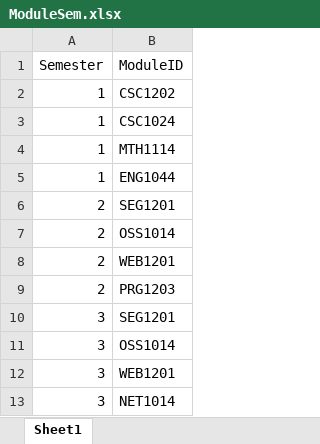
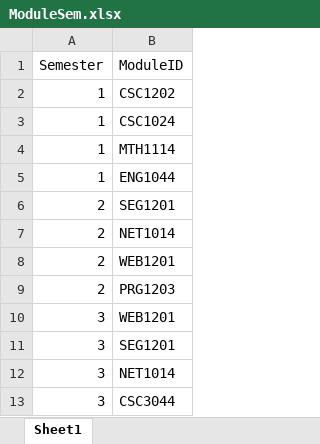
Before and after one commit to wzhaoxuan/CourseTimetableScheduler, an Excel workbook: src/main/resources/file/ModuleSem.xlsx, sheet Sheet1, drawn as a sheet; values as stored, in another font and other column widths than the file's, no borders; removed rows and columns are numbered as before the commit, all else as after; the diff names each change by its address in the sheet, - before the commit and + after, or states it on an @@ line.

```diff
--- a/src/main/resources/file/ModuleSem.xlsx (sheet Sheet1)
+++ b/src/main/resources/file/ModuleSem.xlsx (sheet Sheet1)
-B7 (ModuleID): OSS1014
+B7 (ModuleID): NET1014
@@ row 12 moved to row 10: 3 @@
-row 11: 3 | OSS1014
+row 13: 3 | CSC3044
```
Also changed, not shown: src/main/resources/file/LecturerAvailability.xlsx, src/main/resources/file/StudentSem.xlsx, 10 other files.
